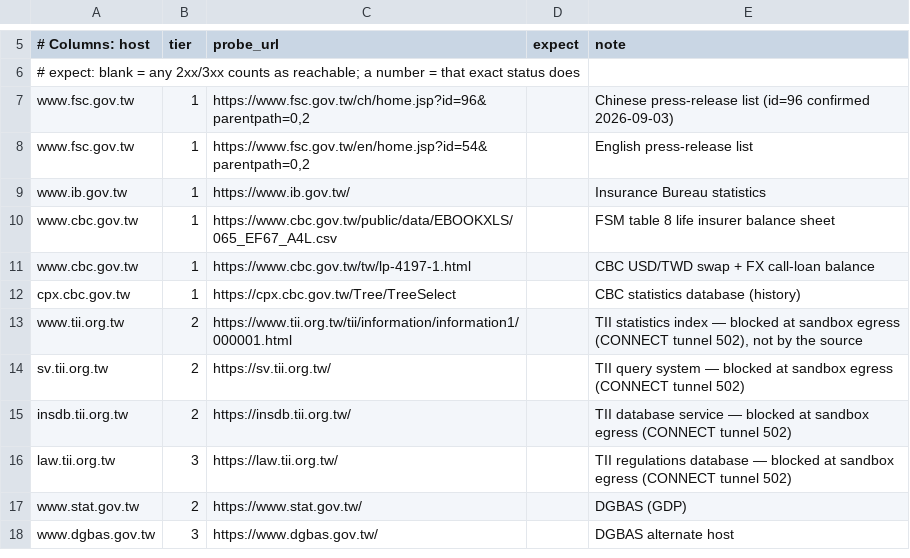
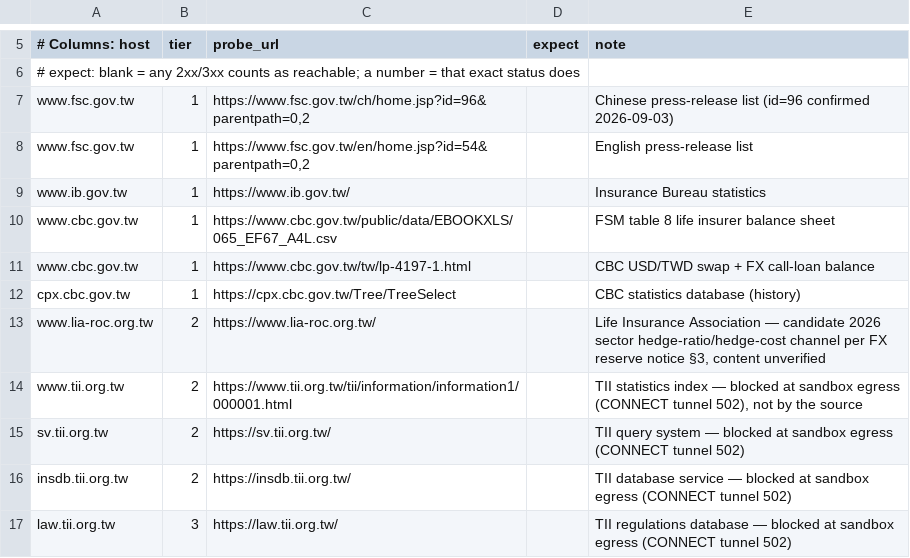
Before and after one commit to WillBtK/Taiwan-Lifers, a TSV file: config/allowlist.tsv, drawn as a sheet; only a part is shown, gaps mark what is left out; the shorter side is filled out with more unchanged rows; the diff names each change by its address in the sheet, - before the commit and + after, or states it on an @@ line.

```diff
--- a/config/allowlist.tsv
+++ b/config/allowlist.tsv
+row 13: www.lia-roc.org.tw | 2 | https://www.lia-roc.org.tw/ |  | Life Insurance Association — candidate 2026 sector hedge-ratio/hedge-cost channel per FX reserve notice §3, content unverified
```
